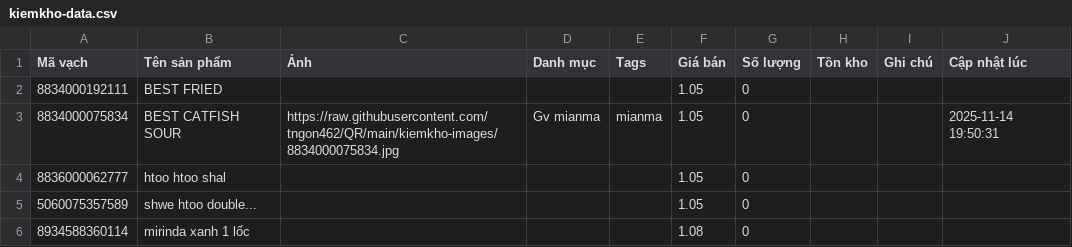
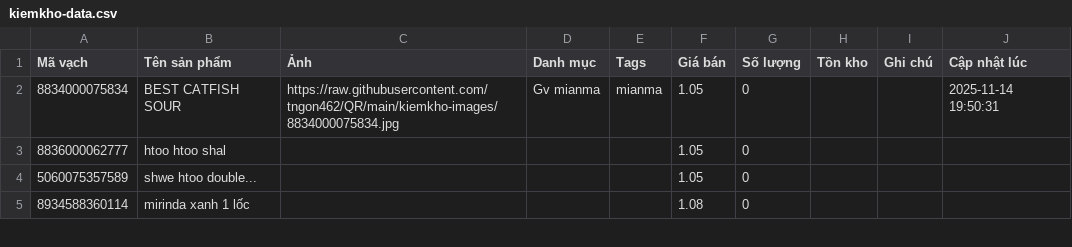
Before and after one commit to tngon462/QR, a CSV file: kiemkho-data.csv, drawn as a sheet; only a part is shown.

Commit message:
Update inventory CSV from kiemkho app

```diff
--- a/kiemkho-data.csv
+++ b/kiemkho-data.csv
@@ -1,3 +1,2 @@
 Mã vạch,Tên sản phẩm,Ảnh,Danh mục,Tags,Giá bán,Số lượng,Tồn kho,Ghi chú,Cập nhật lúc
-8834000192111,BEST FRIED,,,,1.05,0,,,
 8834000075834,BEST CATFISH SOUR,https://raw.githubusercontent.com/tngon462/QR/main/kiemkho-images/8834000075834.jpg,Gv mianma,mianma,1.05,0,,,2025-11-14 19:50:31
```
